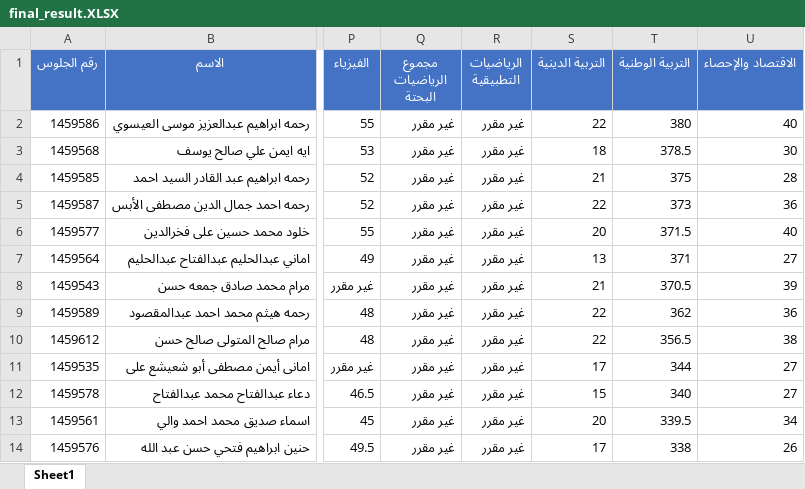
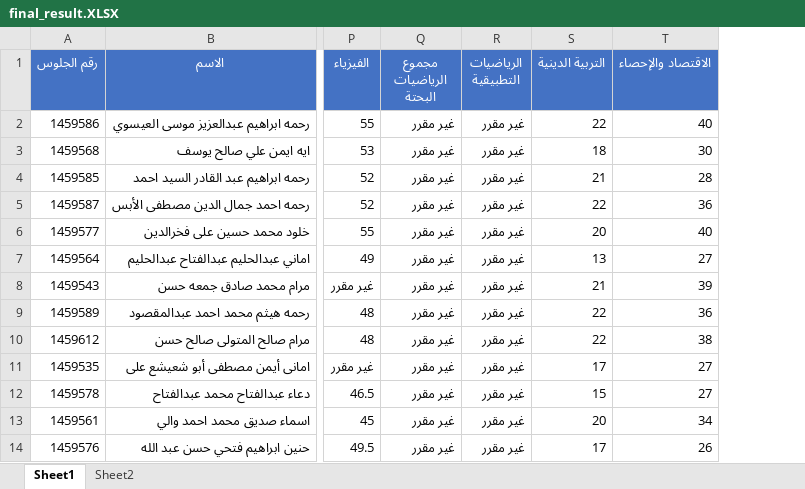
Before and after one commit to ahmedtaha89/Abo-Badawi-Secondary-School-2023, an Excel workbook: final_result.XLSX, sheet Sheet1, drawn as a sheet; only a part is shown, gaps mark what is left out; values as stored, in another font and other column widths than the file's, no borders; table styles not drawn; the diff names each change by its address in the sheet, - before the commit and + after, or states it on an @@ line.

```diff
--- a/final_result.XLSX (sheet Sheet1)
+++ b/final_result.XLSX (sheet Sheet1)
+sheet tab: Sheet2
-column T (التربية الوطنية), rows 2-14: 380 | 378.5 | 375 | 373 | 371.5 | 371 | 370.5 | 362 | 356.5 | 344 | 340 | 339.5 | 338
```
Also changed, not shown: 4 other files.
